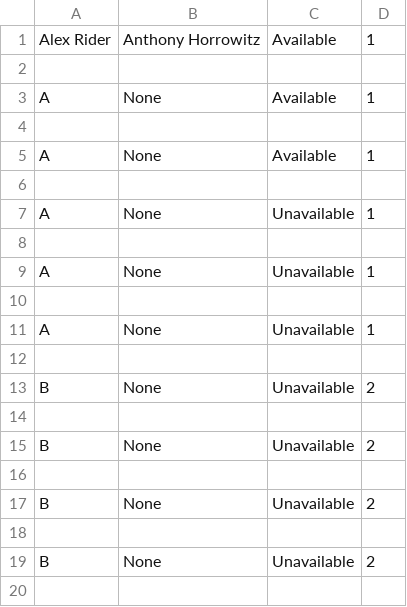
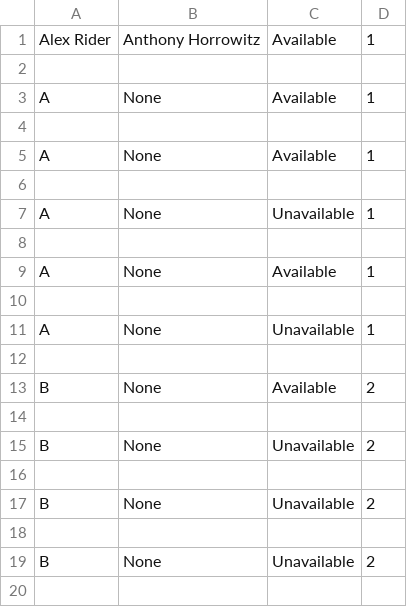
Before and after one commit to DoomSlayer350/Library-of-books, a CSV file: Library.csv, drawn as a sheet; only a part is shown.

```diff
--- a/Library.csv
+++ b/Library.csv
@@ -8,3 +8,3 @@ A,None,Unavailable,1
 
-A,None,Unavailable,1
+A,None,Available,1
 
@@ -12,3 +12,3 @@ A,None,Unavailable,1
 
-B,None,Unavailable,2
+B,None,Available,2
 
```
Also changed, not shown: 1 other file.
